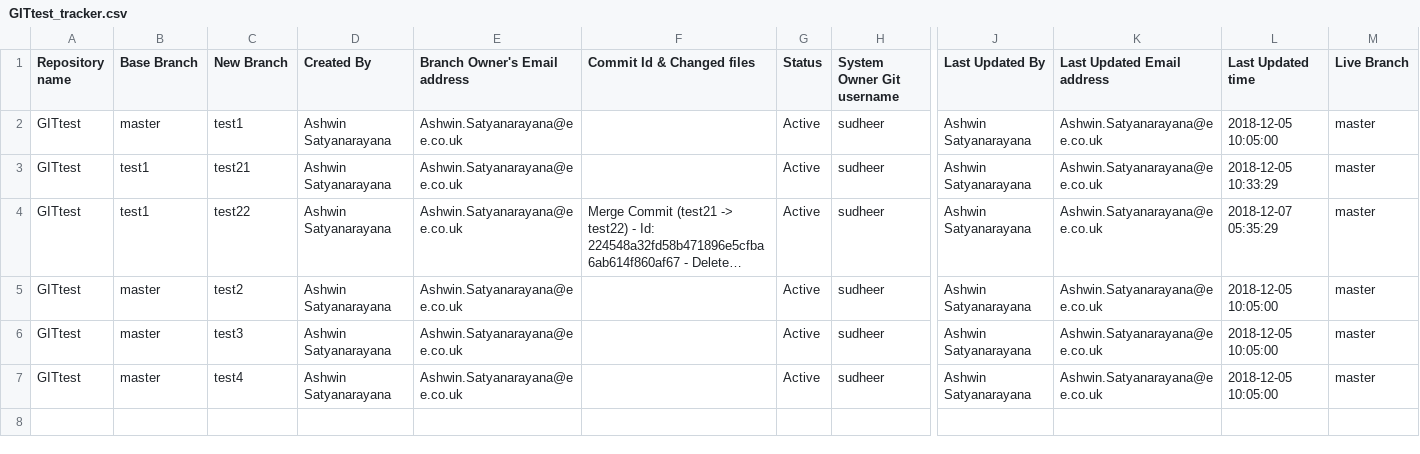
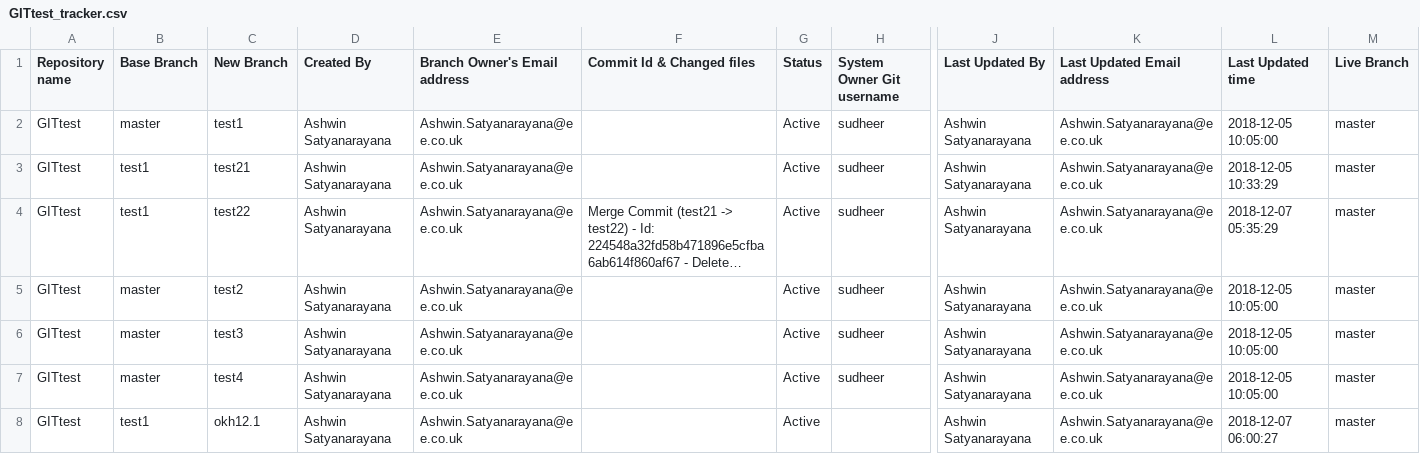
Before and after one commit to sudheerSreepuram/GitAutomation, a CSV file: trackers/GITtest_tracker.csv, drawn as a sheet; only a part is shown, gaps mark what is left out; long unchanged cells end in …; rows hold the shown columns only; the diff names each change by its address in the sheet, - before the commit and + after, or states it on an @@ line.

Commit message:
Created new branch : okh12.1

```diff
--- a/trackers/GITtest_tracker.csv
+++ b/trackers/GITtest_tracker.csv
+row 8: GITtest | test1 | okh12.1 | Ashwin Satyanarayana | Ashwin.Satyanarayana@ee.co.uk |  | Active |  | Ashwin Satyanarayana | Ashwin.Satyanarayana@ee.co.uk | 2018-12-07 06:00:27 | master
```
